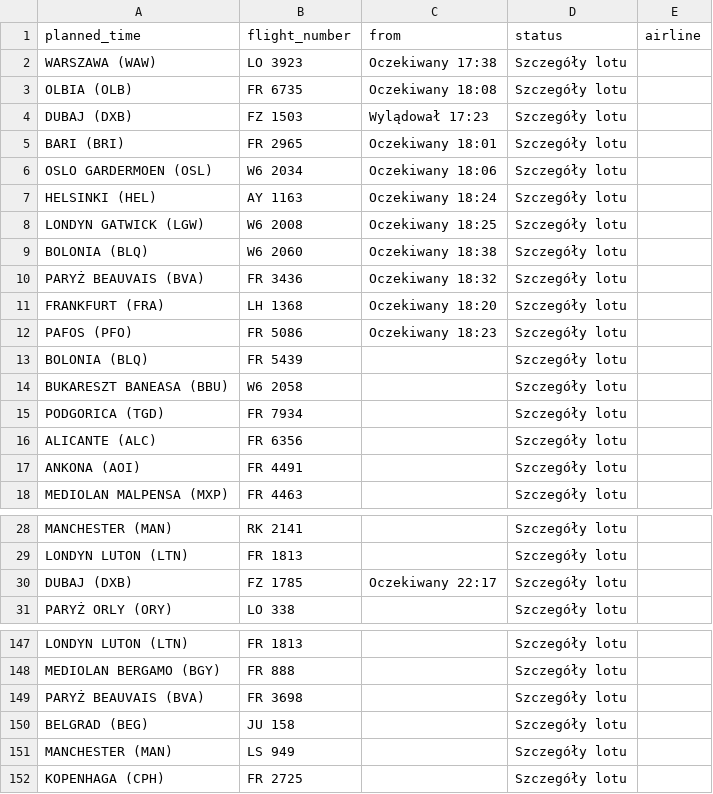
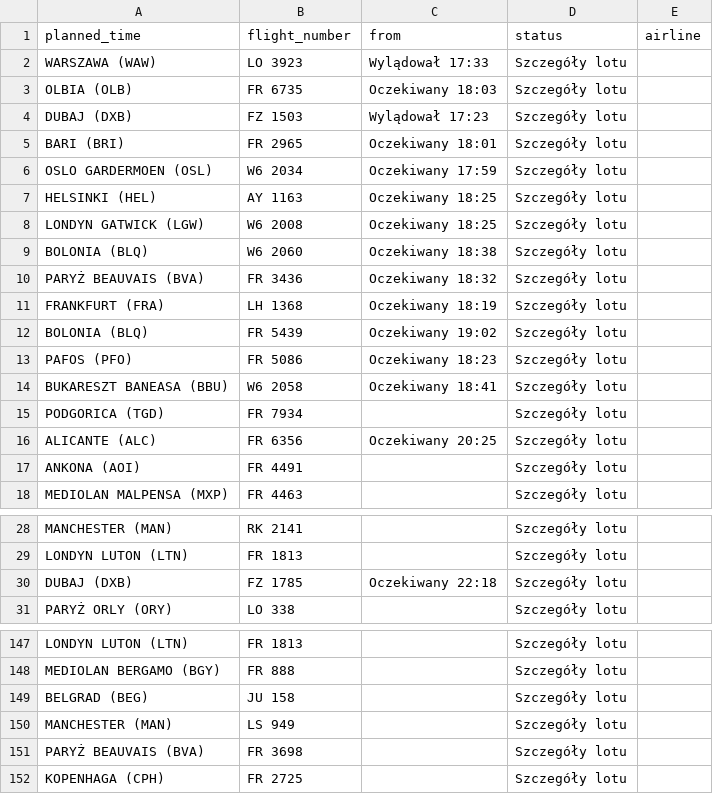
Before and after one commit to przemyslawbaran2993-droid/codex-test, a CSV file: data/arrivals.csv, drawn as a sheet; only a part is shown, gaps mark what is left out.

```diff
--- a/data/arrivals.csv
+++ b/data/arrivals.csv
@@ -1,8 +1,8 @@
 planned_time;flight_number;from;status;airline
-WARSZAWA (WAW);LO 3923;Oczekiwany 17:38;Szczegóły lotu;
-OLBIA (OLB);FR 6735;Oczekiwany 18:08;Szczegóły lotu;
+WARSZAWA (WAW);LO 3923;Wylądował 17:33;Szczegóły lotu;
+OLBIA (OLB);FR 6735;Oczekiwany 18:03;Szczegóły lotu;
 DUBAJ (DXB);FZ 1503;Wylądował 17:23;Szczegóły lotu;
 BARI (BRI);FR 2965;Oczekiwany 18:01;Szczegóły lotu;
-OSLO GARDERMOEN (OSL);W6 2034;Oczekiwany 18:06;Szczegóły lotu;
-HELSINKI (HEL);AY 1163;Oczekiwany 18:24;Szczegóły lotu;
+OSLO GARDERMOEN (OSL);W6 2034;Oczekiwany 17:59;Szczegóły lotu;
+HELSINKI (HEL);AY 1163;Oczekiwany 18:25;Szczegóły lotu;
 LONDYN GATWICK (LGW);W6 2008;Oczekiwany 18:25;Szczegóły lotu;
@@ -10,8 +10,8 @@ BOLONIA (BLQ);W6 2060;Oczekiwany 18:38;Szczegóły lotu;
 PARYŻ BEAUVAIS (BVA);FR 3436;Oczekiwany 18:32;Szczegóły lotu;
-FRANKFURT (FRA);LH 1368;Oczekiwany 18:20;Szczegóły lotu;
+FRANKFURT (FRA);LH 1368;Oczekiwany 18:19;Szczegóły lotu;
+BOLONIA (BLQ);FR 5439;Oczekiwany 19:02;Szczegóły lotu;
 PAFOS (PFO);FR 5086;Oczekiwany 18:23;Szczegóły lotu;
-BOLONIA (BLQ);FR 5439;;Szczegóły lotu;
-BUKARESZT BANEASA (BBU);W6 2058;;Szczegóły lotu;
+BUKARESZT BANEASA (BBU);W6 2058;Oczekiwany 18:41;Szczegóły lotu;
 PODGORICA (TGD);FR 7934;;Szczegóły lotu;
-ALICANTE (ALC);FR 6356;;Szczegóły lotu;
+ALICANTE (ALC);FR 6356;Oczekiwany 20:25;Szczegóły lotu;
 ANKONA (AOI);FR 4491;;Szczegóły lotu;
@@ -29,3 +29,3 @@ MANCHESTER (MAN);RK 2141;;Szczegóły lotu;
 LONDYN LUTON (LTN);FR 1813;;Szczegóły lotu;
-DUBAJ (DXB);FZ 1785;Oczekiwany 22:17;Szczegóły lotu;
+DUBAJ (DXB);FZ 1785;Oczekiwany 22:18;Szczegóły lotu;
 PARYŻ ORLY (ORY);LO 338;;Szczegóły lotu;
@@ -148,5 +148,5 @@ LONDYN LUTON (LTN);FR 1813;;Szczegóły lotu;
 MEDIOLAN BERGAMO (BGY);FR 888;;Szczegóły lotu;
-PARYŻ BEAUVAIS (BVA);FR 3698;;Szczegóły lotu;
 BELGRAD (BEG);JU 158;;Szczegóły lotu;
 MANCHESTER (MAN);LS 949;;Szczegóły lotu;
+PARYŻ BEAUVAIS (BVA);FR 3698;;Szczegóły lotu;
 KOPENHAGA (CPH);FR 2725;;Szczegóły lotu;
```
